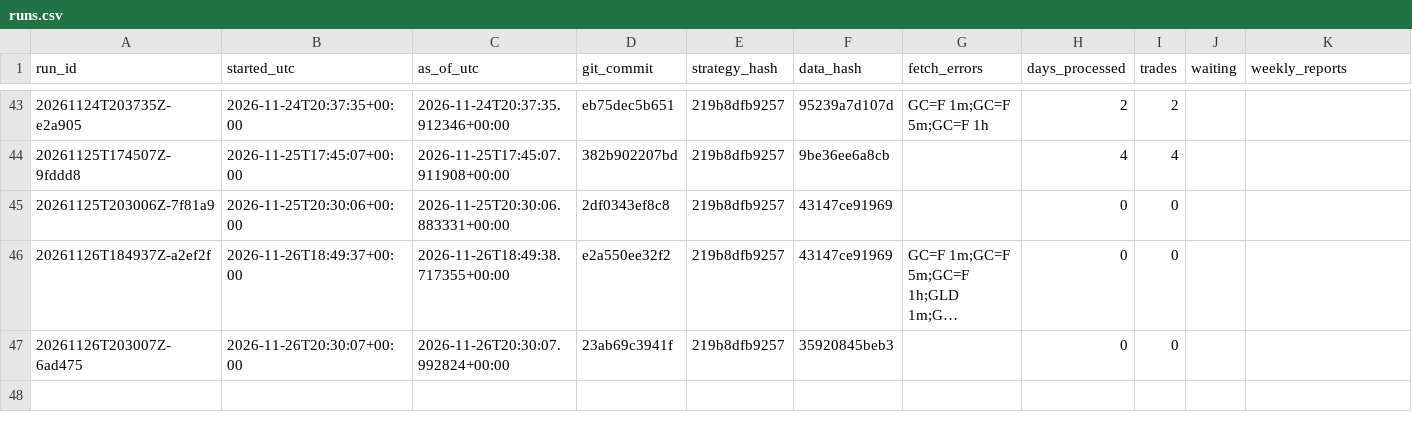
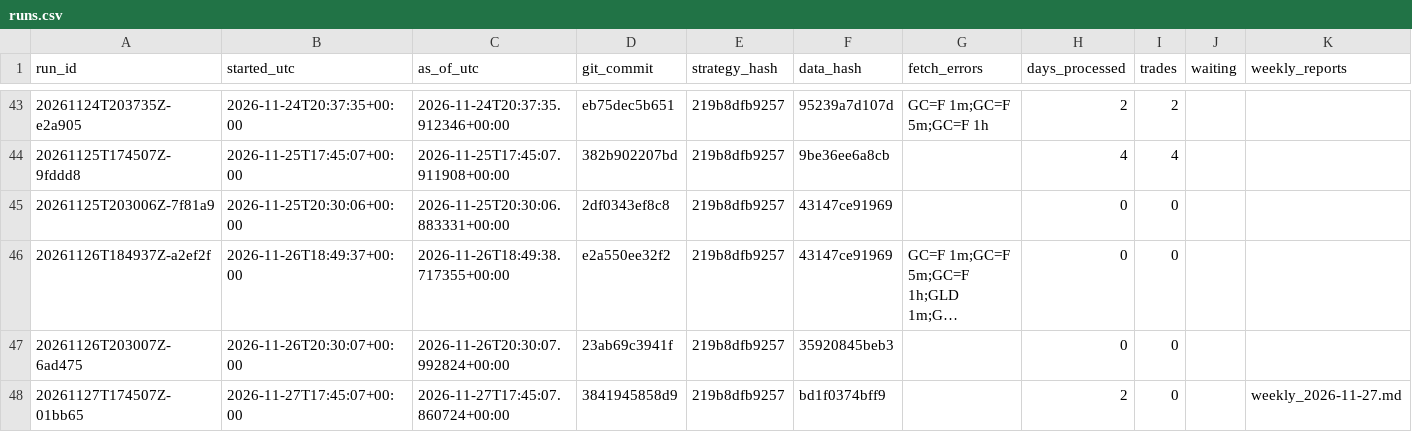
Before and after one commit to flodesgg/paper-lab, a CSV file: journal/runs.csv, drawn as a sheet; only a part is shown, gaps mark what is left out; long unchanged cells end in …; the diff names each change by its address in the sheet, - before the commit and + after, or states it on an @@ line.

```diff
--- a/journal/runs.csv
+++ b/journal/runs.csv
+row 48: 20261127T174507Z-01bb65 | 2026-11-27T17:45:07+00:00 | 2026-11-27T17:45:07.860724+00:00 | 3841945858d9 | 219b8dfb9257 | bd1f0374bff9 |  | 2 | 0 |  | weekly_2026-11-27.md
```
Also changed, not shown: data_archive/MANIFEST.csv, journal/daily.csv, 1 other file.
